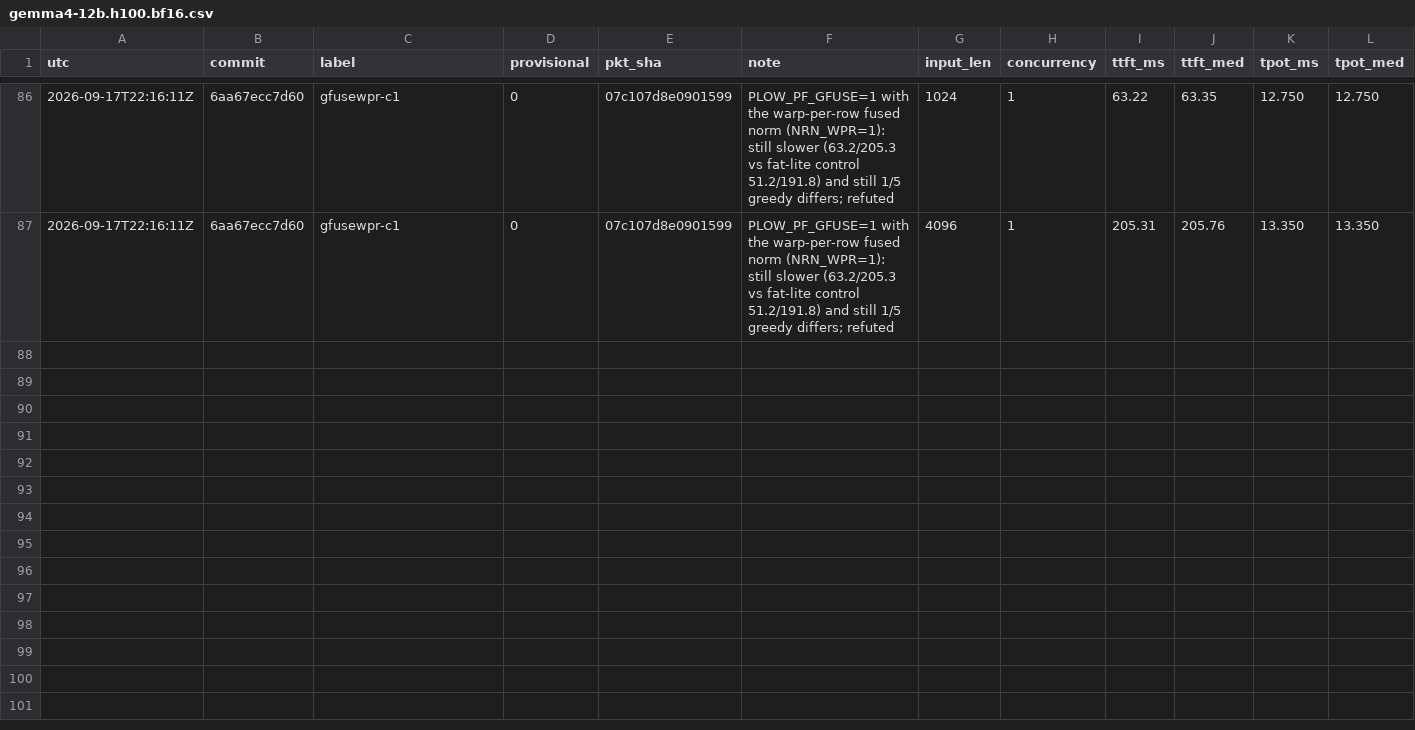
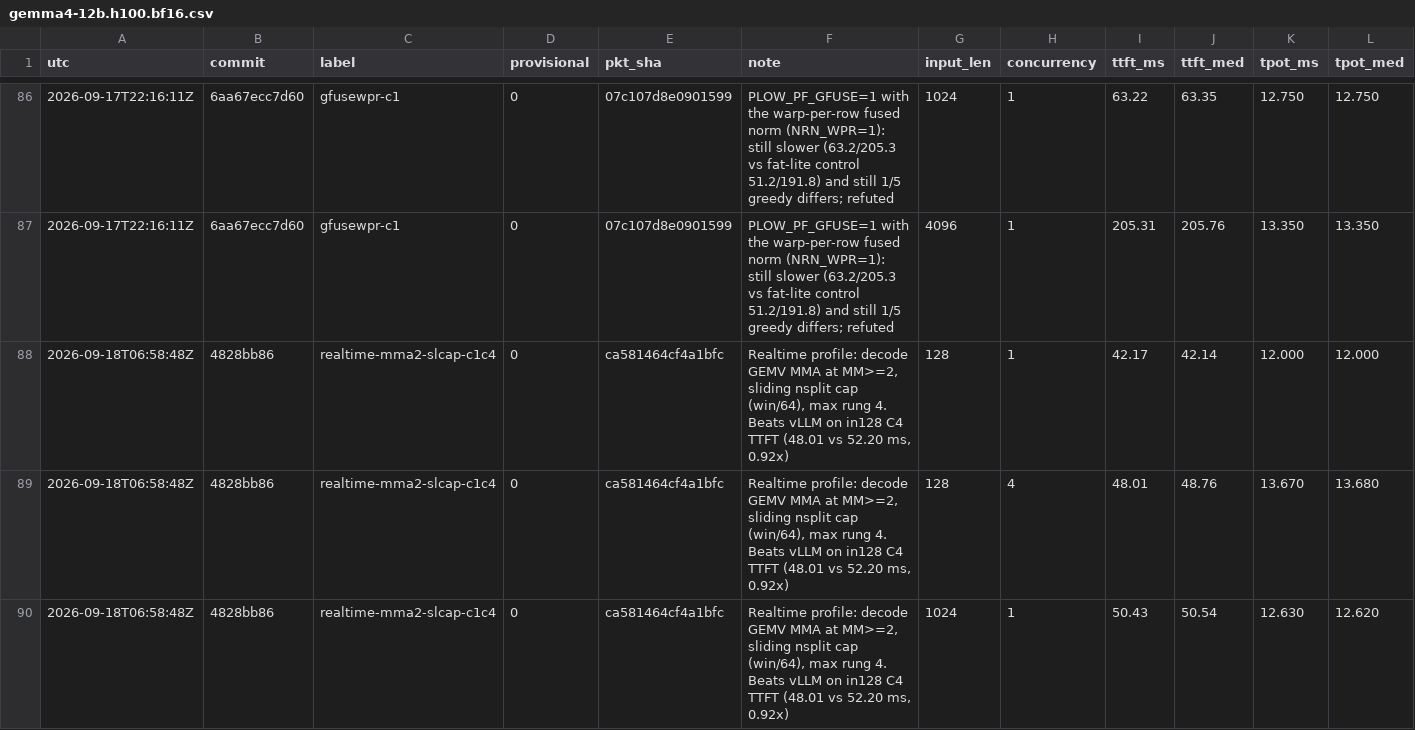
Before and after one commit to infervisor/plow, a CSV file: perf-data/campaign/gemma4-12b.h100.bf16.csv, drawn as a sheet; only a part is shown, gaps mark what is left out; rows hold the shown columns only; the diff covers the shown part only; the diff names each change by its address in the sheet, - before the commit and + after, or states it on an @@ line.

```diff
--- a/perf-data/campaign/gemma4-12b.h100.bf16.csv
+++ b/perf-data/campaign/gemma4-12b.h100.bf16.csv
+row 88: 2026-09-18T06:58:48Z | 4828bb86 | realtime-mma2-slcap-c1c4 | 0 | ca581464cf4a1bfc | Realtime profile: decode GEMV MMA at MM>=2, sliding nsplit cap (win/64), max rung 4. Beats vLLM on in128 C4 TTFT (48.01 vs 52.20 ms, 0.92x) | 128 | 1 | 42.17 | 42.14 | 12.000 | 12.000
+row 89: 2026-09-18T06:58:48Z | 4828bb86 | realtime-mma2-slcap-c1c4 | 0 | ca581464cf4a1bfc | Realtime profile: decode GEMV MMA at MM>=2, sliding nsplit cap (win/64), max rung 4. Beats vLLM on in128 C4 TTFT (48.01 vs 52.20 ms, 0.92x) | 128 | 4 | 48.01 | 48.76 | 13.670 | 13.680
+row 90: 2026-09-18T06:58:48Z | 4828bb86 | realtime-mma2-slcap-c1c4 | 0 | ca581464cf4a1bfc | Realtime profile: decode GEMV MMA at MM>=2, sliding nsplit cap (win/64), max rung 4. Beats vLLM on in128 C4 TTFT (48.01 vs 52.20 ms, 0.92x) | 1024 | 1 | 50.43 | 50.54 | 12.630 | 12.620
```
Also changed, not shown: 3 added rows elsewhere in this file, 7 other files.
